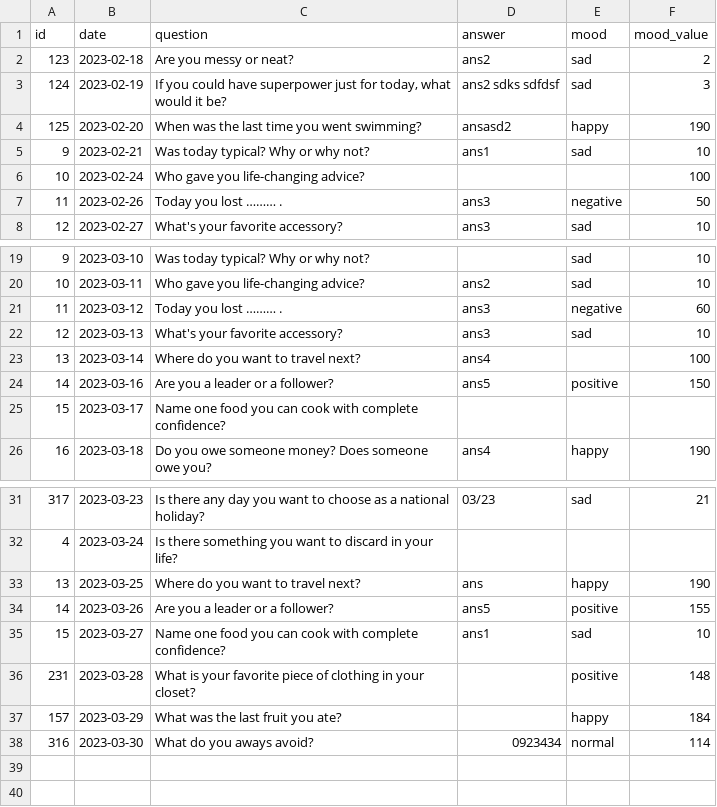
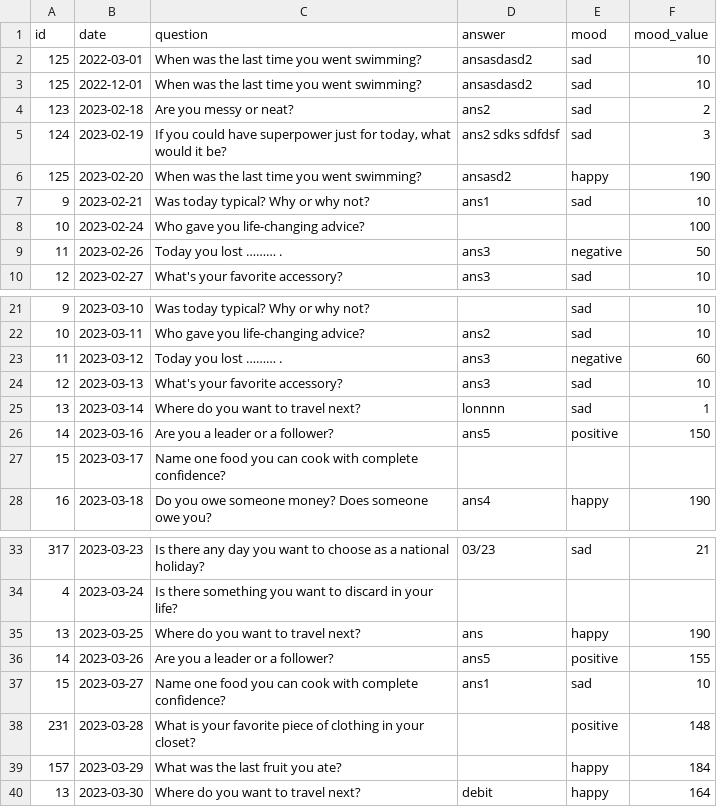
Before and after one commit to qtrugle0113/app-testing, a CSV file: user/answers_list.csv, drawn as a sheet; only a part is shown, gaps mark what is left out.

```diff
--- a/user/answers_list.csv
+++ b/user/answers_list.csv
@@ -1,2 +1,4 @@
 id,date,question,answer,mood,mood_value
+125,2022-03-01,When was the last time you went swimming?,ansasdasd2,sad,10
+125,2022-12-01,When was the last time you went swimming?,ansasdasd2,sad,10
 123,2023-02-18,Are you messy or neat?,ans2,sad,2
@@ -22,3 +24,3 @@ id,date,question,answer,mood,mood_value
 12,2023-03-13,What's your favorite accessory?,ans3,sad,10
-13,2023-03-14,Where do you want to travel next?,ans4,,100
+13,2023-03-14,Where do you want to travel next?,lonnnn,sad,1
 14,2023-03-16,Are you a leader or a follower?,ans5,positive,150
@@ -37,2 +39,2 @@ id,date,question,answer,mood,mood_value
 157,2023-03-29,What was the last fruit you ate?,,happy,184
-316,2023-03-30,What do you aways avoid?,0923434,normal,114
+13,2023-03-30,Where do you want to travel next?,debit,happy,164
```
Also changed, not shown: 3 other files.
